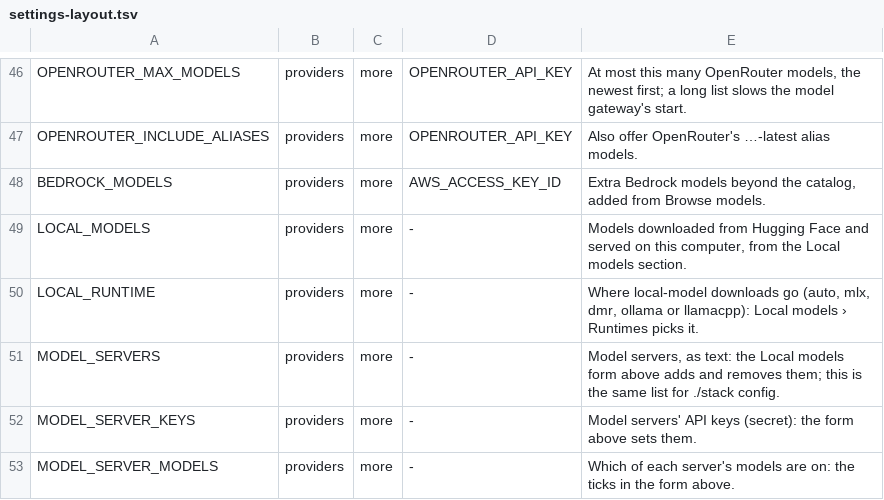
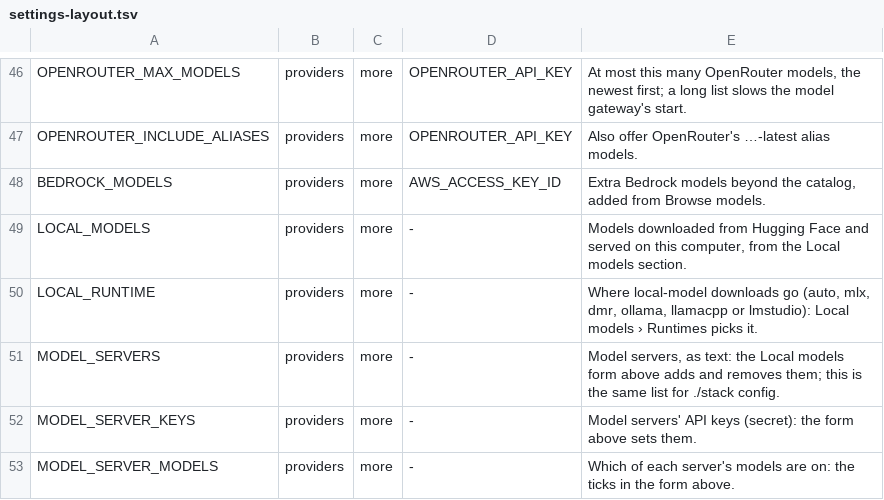
Before and after one commit to JongoDB-Labs/devos-ade, a TSV file: catalog/settings-layout.tsv, drawn as a sheet; only a part is shown, gaps mark what is left out.

```diff
--- a/catalog/settings-layout.tsv
+++ b/catalog/settings-layout.tsv
@@ -49,3 +49,3 @@ BEDROCK_MODELS	providers	more	AWS_ACCESS_KEY_ID	Extra Bedrock models beyond the
 LOCAL_MODELS	providers	more	-	Models downloaded from Hugging Face and served on this computer, from the Local models section.
-LOCAL_RUNTIME	providers	more	-	Where local-model downloads go (auto, mlx, dmr, ollama or llamacpp): Local models › Runtimes picks it.
+LOCAL_RUNTIME	providers	more	-	Where local-model downloads go (auto, mlx, dmr, ollama, llamacpp or lmstudio): Local models › Runtimes picks it.
 MODEL_SERVERS	providers	more	-	Model servers, as text: the Local models form above adds and removes them; this is the same list for ./stack config.
```
Also changed, not shown: catalog/settings.tsv, 25 other files.
